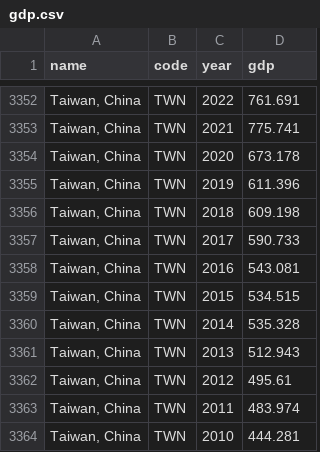
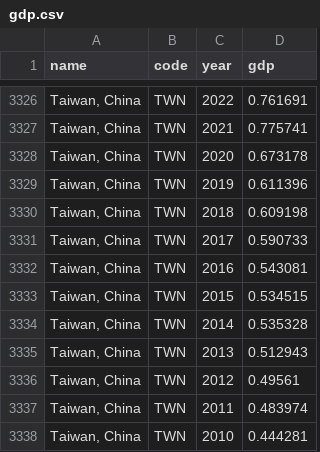
Before and after one commit to SitianZhou/BillionaireOmics, a CSV file: data/tidy/gdp.csv, drawn as a sheet; only a part is shown, gaps mark what is left out; addresses are those after the commit; the diff covers the shown part only; the diff names each change by its address in the sheet, - before the commit and + after, or states it on an @@ line.

```diff
--- a/data/tidy/gdp.csv
+++ b/data/tidy/gdp.csv
-D3326 (gdp): 761.691
+D3326 (gdp): 0.761691
-D3327 (gdp): 775.741
+D3327 (gdp): 0.775741
-D3328 (gdp): 673.178
+D3328 (gdp): 0.673178
-D3329 (gdp): 611.396
+D3329 (gdp): 0.611396
-D3330 (gdp): 609.198
+D3330 (gdp): 0.609198
-D3331 (gdp): 590.733
+D3331 (gdp): 0.590733
-D3332 (gdp): 543.081
+D3332 (gdp): 0.543081
-D3333 (gdp): 534.515
+D3333 (gdp): 0.534515
-D3334 (gdp): 535.328
+D3334 (gdp): 0.535328
-D3335 (gdp): 512.943
+D3335 (gdp): 0.512943
-D3336 (gdp): 495.61
+D3336 (gdp): 0.49561
-D3337 (gdp): 483.974
+D3337 (gdp): 0.483974
-D3338 (gdp): 444.281
+D3338 (gdp): 0.444281
```
Also changed, not shown: 26 removed rows elsewhere in this file, 3 other files.
